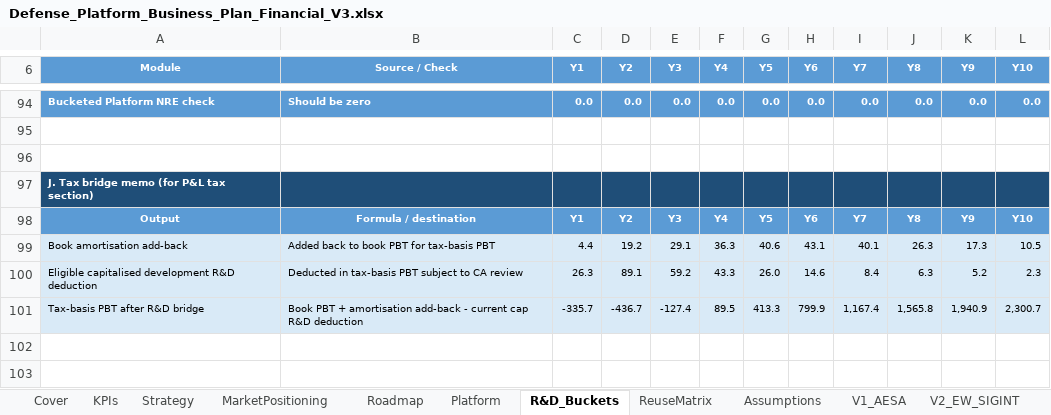
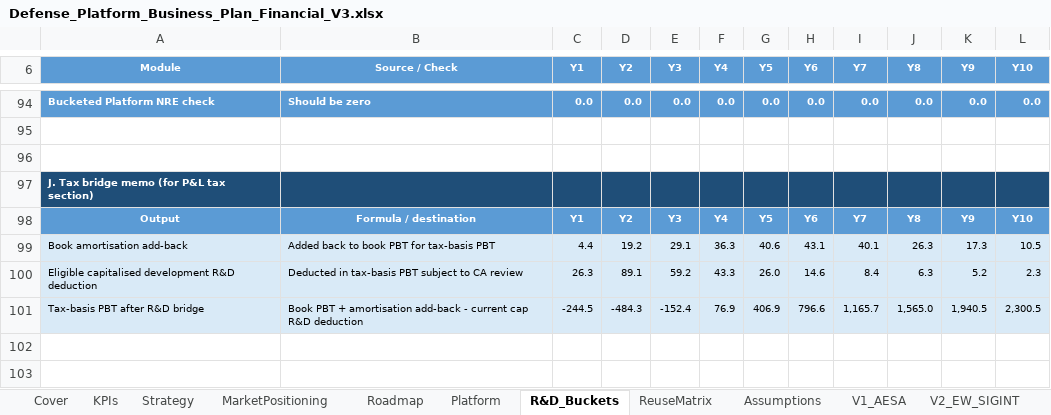
Before and after one commit to subscr221/NDAD-Business-Plan, an Excel workbook: Defense_Platform_Business_Plan_Financial_V3.xlsx, sheet R&D_Buckets, drawn as a sheet; only a part is shown, gaps mark what is left out; values as stored, in another font and other column widths than the file's, no borders; removed rows and columns are numbered as before the commit, all else as after; the diff names each change by its address in the sheet, - before the commit and + after, or states it on an @@ line.

```diff
--- a/Defense_Platform_Business_Plan_Financial_V3.xlsx (sheet R&D_Buckets)
+++ b/Defense_Platform_Business_Plan_Financial_V3.xlsx (sheet R&D_Buckets)
-row 101: Tax-basis PBT after R&D bridge | Book PBT + amortisation add-back - current cap R&D deduction | -335.7 | -436.7 | -127.4 | 89.5 | 413.3 | 799.9 | 1,167.4 | 1,565.8 | 1,940.9 | 2,300.7
+row 101: Tax-basis PBT after R&D bridge | Book PBT + amortisation add-back - current cap R&D deduction | -244.5 | -484.3 | -152.4 | 76.9 | 406.9 | 796.6 | 1,165.7 | 1,565.0 | 1,940.5 | 2,300.5
```
Also changed, not shown: sheet KPIs, sheet P&L, sheet Backlog, sheet CashFlow, sheet BalanceSheet, sheet Revenue, 6 more sheets, charts or pictures, 1 other file.
